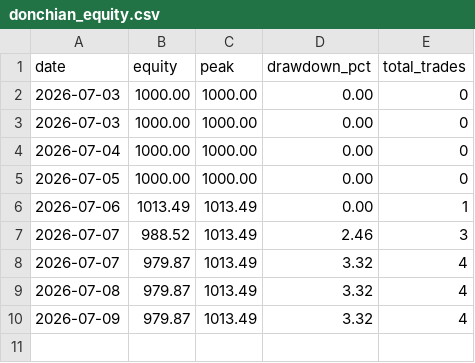
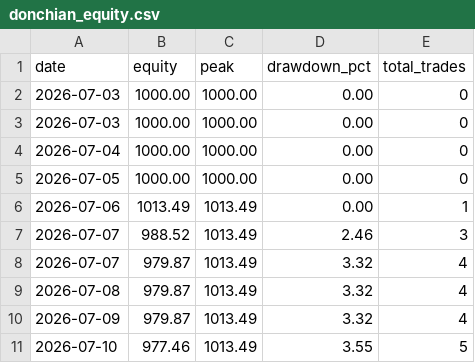
Before and after one commit to upperpulse/Eth-cone-upp, a CSV file: donchian_equity.csv, drawn as a sheet.

Commit message:
auto-backup 20260710-0000

```diff
--- a/donchian_equity.csv
+++ b/donchian_equity.csv
@@ -10 +10,2 @@ date,equity,peak,drawdown_pct,total_trades
 2026-07-09,979.87,1013.49,3.32,4
+2026-07-10,977.46,1013.49,3.55,5
```
